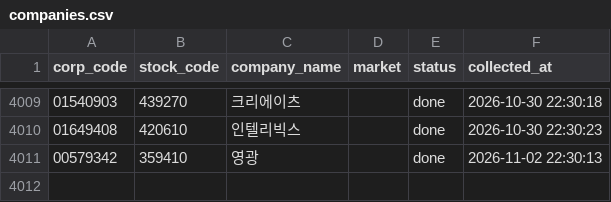
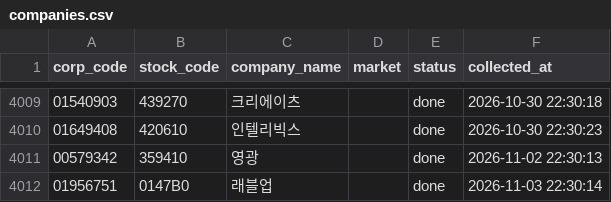
Before and after one commit to oyeong011/financial-database, a CSV file: data/dart/companies.csv, drawn as a sheet; only a part is shown, gaps mark what is left out; the diff names each change by its address in the sheet, - before the commit and + after, or states it on an @@ line.

```diff
--- a/data/dart/companies.csv
+++ b/data/dart/companies.csv
+row 4012: 01956751 | 0147B0 | 래블업 |  | done | 2026-11-03 22:30:14
```
Also changed, not shown: data/sec/companies.csv, 1 other file.
